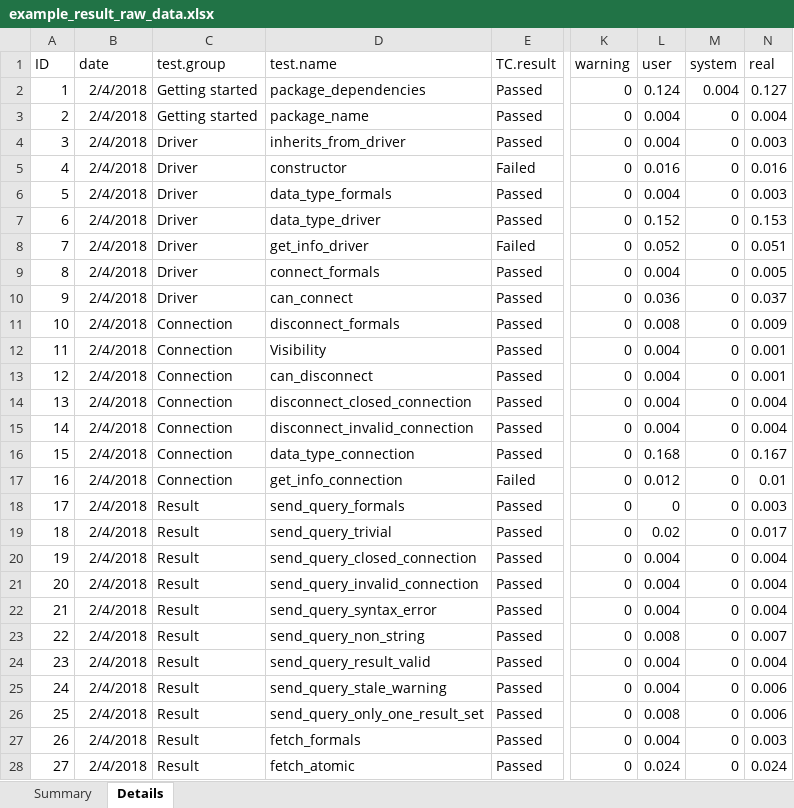
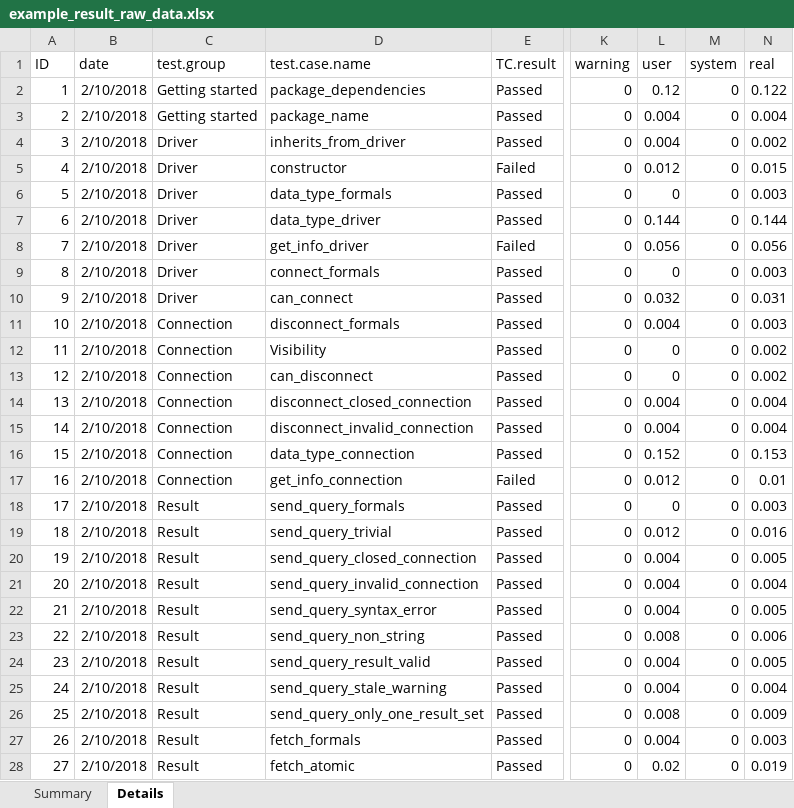
Before and after one commit to aryoda/R_DBI_compliance_reports, an Excel workbook: results/examples/example_result_raw_data.xlsx, sheet Details, drawn as a sheet; only a part is shown, gaps mark what is left out; values as stored, in another font and other column widths than the file's, no borders; table styles not drawn; the diff covers the shown part only; the diff names each change by its address in the sheet, - before the commit and + after, or states it on an @@ line.

Commit message:
First nice report with a summary plot (not only tables)

```diff
--- a/results/examples/example_result_raw_data.xlsx (sheet Details)
+++ b/results/examples/example_result_raw_data.xlsx (sheet Details)
-D1: test.name
+D1: test.case.name
-B2:B28 (date): 2/4/2018
+B2:B28 (date): 2/10/2018
-L2 (user): 0.124
+L2 (user): 0.12
-M2 (system): 0.004
+M2 (system): 0
-N2 (real): 0.127
+N2 (real): 0.122
-N4 (real): 0.003
+N4 (real): 0.002
-L5 (user): 0.016
+L5 (user): 0.012
-N5 (real): 0.016
+N5 (real): 0.015
-L6 (user): 0.004
+L6 (user): 0
-L7 (user): 0.152
+L7 (user): 0.144
-N7 (real): 0.153
+N7 (real): 0.144
-L8 (user): 0.052
+L8 (user): 0.056
-N8 (real): 0.051
+N8 (real): 0.056
-L9 (user): 0.004
+L9 (user): 0
-N9 (real): 0.005
+N9 (real): 0.003
-L10 (user): 0.036
+L10 (user): 0.032
-N10 (real): 0.037
+N10 (real): 0.031
-L11 (user): 0.008
+L11 (user): 0.004
-N11 (real): 0.009
+N11 (real): 0.003
-L12:L13 (user): 0.004
+L12:L13 (user): 0
-N12:N13 (real): 0.001
+N12:N13 (real): 0.002
-L16 (user): 0.168
+L16 (user): 0.152
-N16 (real): 0.167
+N16 (real): 0.153
-L19 (user): 0.02
+L19 (user): 0.012
-N19 (real): 0.017
+N19 (real): 0.016
-N20 (real): 0.004
+N20 (real): 0.005
-N22 (real): 0.004
+N22 (real): 0.005
-N23 (real): 0.007
+N23 (real): 0.006
-N24 (real): 0.004
+N24 (real): 0.005
-N25 (real): 0.006
+N25 (real): 0.004
-N26 (real): 0.006
+N26 (real): 0.009
-L28 (user): 0.024
+L28 (user): 0.02
-N28 (real): 0.024
+N28 (real): 0.019
```
Also changed, not shown: 479 edited cells elsewhere in this sheet, 10 other files.
